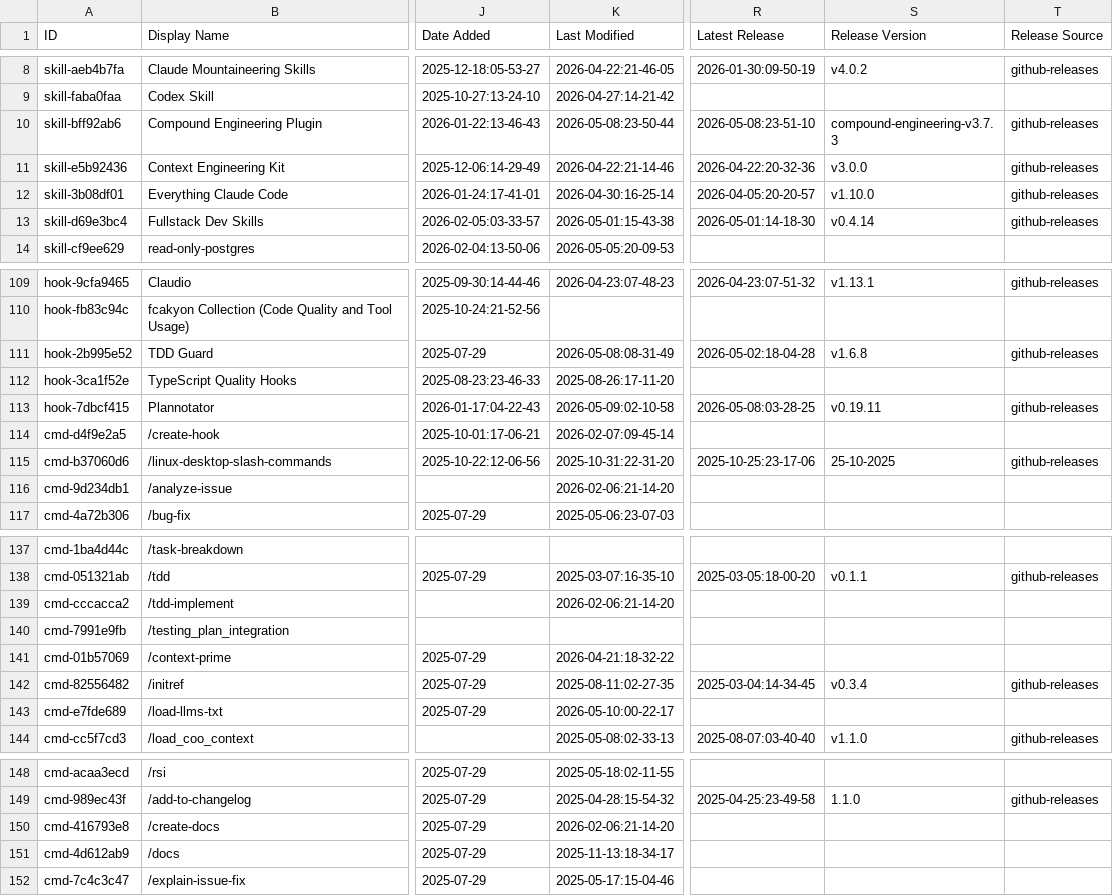
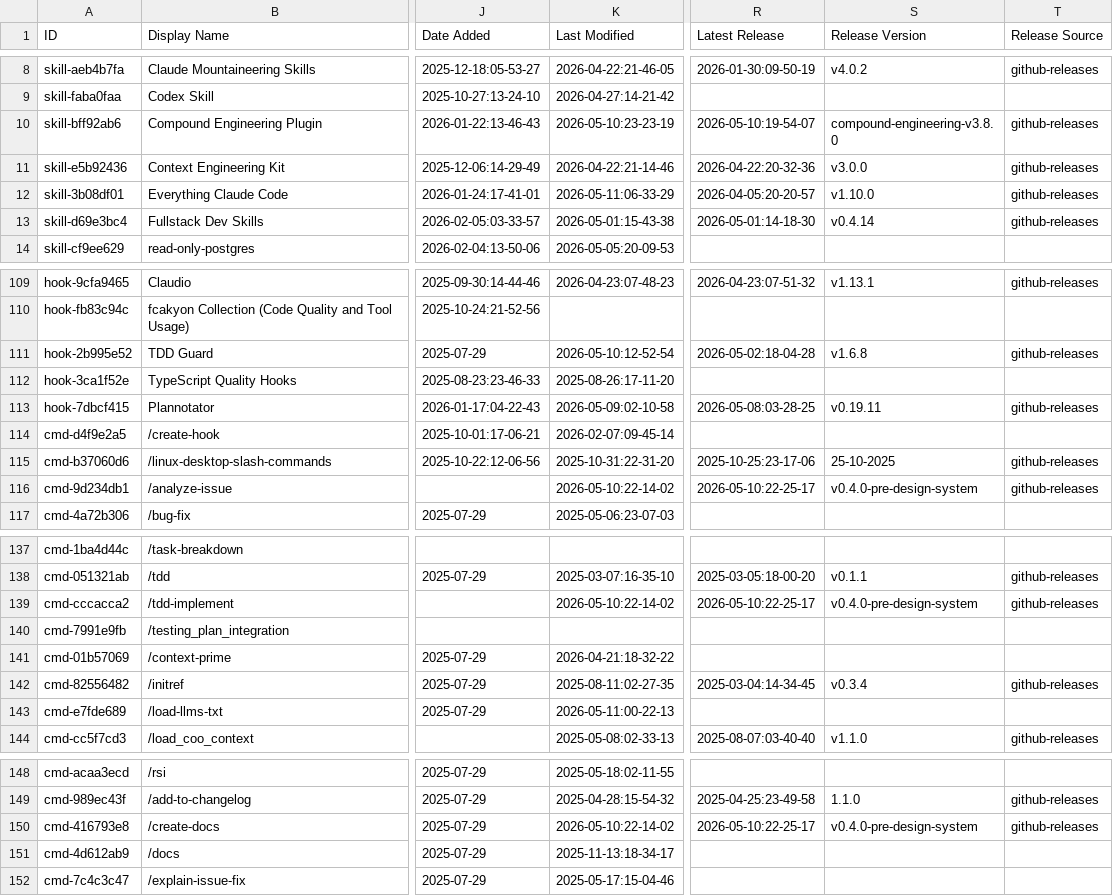
Before and after one commit to SudhiHebbar/awesome-claude-code, a CSV file: THE_RESOURCES_TABLE.csv, drawn as a sheet; only a part is shown, gaps mark what is left out; the diff covers the shown part only; the diff names each change by its address in the sheet, - before the commit and + after, or states it on an @@ line.

```diff
--- a/THE_RESOURCES_TABLE.csv
+++ b/THE_RESOURCES_TABLE.csv
-K10 (Last Modified): 2026-05-08:23-50-44
+K10 (Last Modified): 2026-05-10:23-23-19
-R10 (Latest Release): 2026-05-08:23-51-10
+R10 (Latest Release): 2026-05-10:19-54-07
-S10 (Release Version): compound-engineering-v3.7.3
+S10 (Release Version): compound-engineering-v3.8.0
-K12 (Last Modified): 2026-04-30:16-25-14
+K12 (Last Modified): 2026-05-11:06-33-29
-K111 (Last Modified): 2026-05-08:08-31-49
+K111 (Last Modified): 2026-05-10:12-52-54
-K116 (Last Modified): 2026-02-06:21-14-20
+K116 (Last Modified): 2026-05-10:22-14-02
-R116 (Latest Release): (empty)
+R116 (Latest Release): 2026-05-10:22-25-17
-S116 (Release Version): (empty)
+S116 (Release Version): v0.4.0-pre-design-system
-T116 (Release Source): (empty)
+T116 (Release Source): github-releases
-K139 (Last Modified): 2026-02-06:21-14-20
+K139 (Last Modified): 2026-05-10:22-14-02
-R139 (Latest Release): (empty)
+R139 (Latest Release): 2026-05-10:22-25-17
-S139 (Release Version): (empty)
+S139 (Release Version): v0.4.0-pre-design-system
-T139 (Release Source): (empty)
+T139 (Release Source): github-releases
-K143 (Last Modified): 2026-05-10:00-22-17
+K143 (Last Modified): 2026-05-11:00-22-13
-K150 (Last Modified): 2026-02-06:21-14-20
+K150 (Last Modified): 2026-05-10:22-14-02
-R150 (Latest Release): (empty)
+R150 (Latest Release): 2026-05-10:22-25-17
-S150 (Release Version): (empty)
+S150 (Release Version): v0.4.0-pre-design-system
-T150 (Release Source): (empty)
+T150 (Release Source): github-releases
```
Also changed, not shown: 28 edited cells elsewhere in this file.
